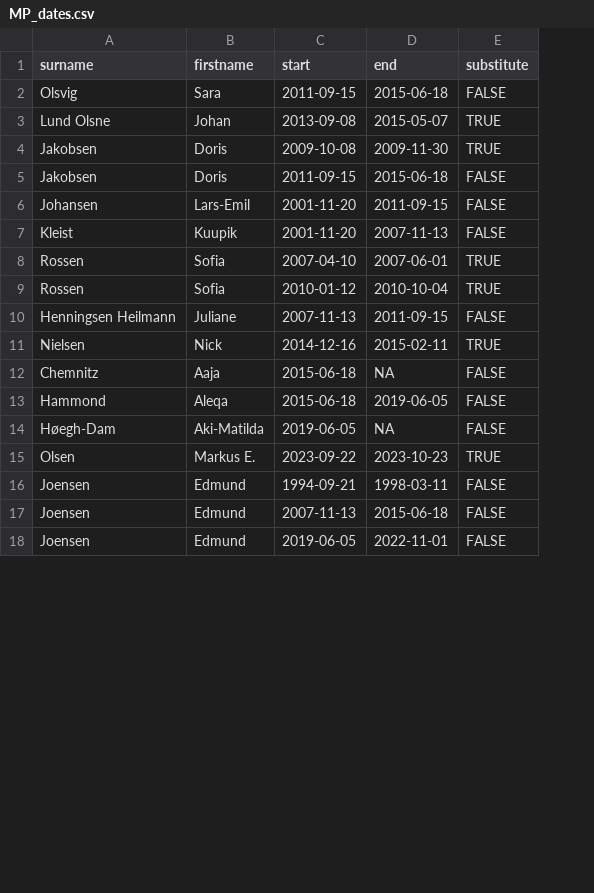
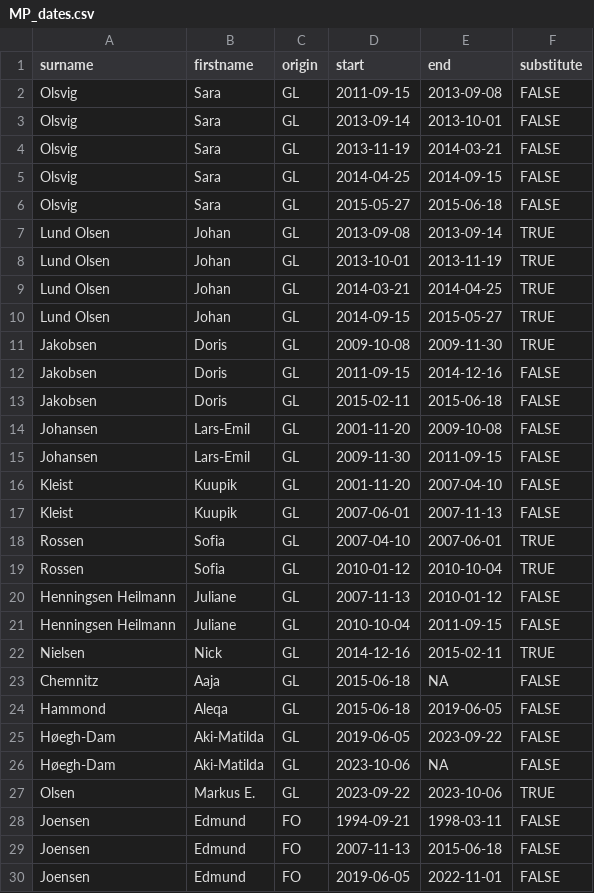
Before and after one commit to mtwente/nordatlantisk-ft, a CSV file: assets/MP_dates.csv, drawn as a sheet; only a part is shown; addresses are those after the commit; the diff covers the shown part only; the diff names each change by its address in the sheet, - before the commit and + after, or states it on an @@ line.

Commit message:
feat: add more statistics base data

```diff
--- a/assets/MP_dates.csv
+++ b/assets/MP_dates.csv
+column C (origin), row 2: GL; row 7: GL; row 11: GL; row 13: GL; rows 15-16: GL | GL; rows 18-20: all GL; rows 22-24: all GL; rows 26-30: GL | GL | FO | FO | FO
-E2 (end): 2015-06-18
+E2 (end): 2013-09-08
+row 3: Olsvig | Sara | GL | 2013-09-14 | 2013-10-01 | FALSE
+row 4: Olsvig | Sara | GL | 2013-11-19 | 2014-03-21 | FALSE
+row 5: Olsvig | Sara | GL | 2014-04-25 | 2014-09-15 | FALSE
+row 6: Olsvig | Sara | GL | 2015-05-27 | 2015-06-18 | FALSE
-A7 (surname): Lund Olsne
+A7 (surname): Lund Olsen
-E7 (end): 2015-05-07
+E7 (end): 2013-09-14
+row 8: Lund Olsen | Johan | GL | 2013-10-01 | 2013-11-19 | TRUE
+row 9: Lund Olsen | Johan | GL | 2014-03-21 | 2014-04-25 | TRUE
+row 10: Lund Olsen | Johan | GL | 2014-09-15 | 2015-05-27 | TRUE
+row 12: Jakobsen | Doris | GL | 2011-09-15 | 2014-12-16 | FALSE
-D13 (start): 2011-09-15
+D13 (start): 2015-02-11
+row 14: Johansen | Lars-Emil | GL | 2001-11-20 | 2009-10-08 | FALSE
-D15 (start): 2001-11-20
+D15 (start): 2009-11-30
-E16 (end): 2007-11-13
+E16 (end): 2007-04-10
+row 17: Kleist | Kuupik | GL | 2007-06-01 | 2007-11-13 | FALSE
-E20 (end): 2011-09-15
+E20 (end): 2010-01-12
+row 21: Henningsen Heilmann | Juliane | GL | 2010-10-04 | 2011-09-15 | FALSE
+row 25: Høegh-Dam | Aki-Matilda | GL | 2019-06-05 | 2023-09-22 | FALSE
-D26 (start): 2019-06-05
+D26 (start): 2023-10-06
-E27 (end): 2023-10-23
+E27 (end): 2023-10-06
```
Also changed, not shown: 2 added rows and 6 edited cells elsewhere in this file, 1 other file.
